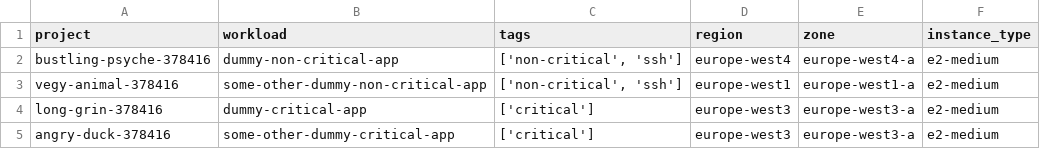
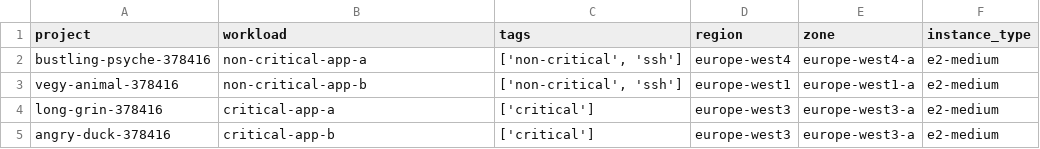
Before and after one commit to a-shine/disaster-recovery-poc, a CSV file: workloads.csv, drawn as a sheet.

Commit message:
renaming workloads

```diff
--- a/workloads.csv
+++ b/workloads.csv
@@ -1,5 +1,5 @@
 project,workload,tags,region,zone,instance_type
-bustling-psyche-378416,dummy-non-critical-app,"['non-critical', 'ssh']",europe-west4,europe-west4-a,e2-medium
-vegy-animal-378416,some-other-dummy-non-critical-app,"['non-critical', 'ssh']",europe-west1,europe-west1-a,e2-medium
-long-grin-378416,dummy-critical-app,"['critical']",europe-west3,europe-west3-a,e2-medium
-angry-duck-378416,some-other-dummy-critical-app,"['critical']",europe-west3,europe-west3-a,e2-medium
+bustling-psyche-378416,non-critical-app-a,"['non-critical', 'ssh']",europe-west4,europe-west4-a,e2-medium
+vegy-animal-378416,non-critical-app-b,"['non-critical', 'ssh']",europe-west1,europe-west1-a,e2-medium
+long-grin-378416,critical-app-a,"['critical']",europe-west3,europe-west3-a,e2-medium
+angry-duck-378416,critical-app-b,"['critical']",europe-west3,europe-west3-a,e2-medium
```
Also changed, not shown: 2 other files.
